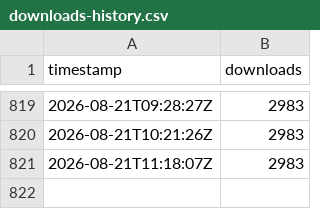
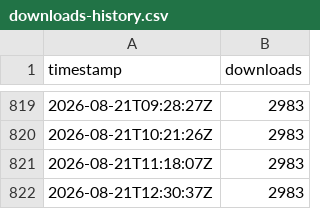
Before and after one commit to Samy879/minimalist-animated-weather, a CSV file: downloads-history.csv, drawn as a sheet; only a part is shown, gaps mark what is left out; the diff names each change by its address in the sheet, - before the commit and + after, or states it on an @@ line.

```diff
--- a/downloads-history.csv
+++ b/downloads-history.csv
+row 822: 2026-08-21T12:30:37Z | 2983
```
